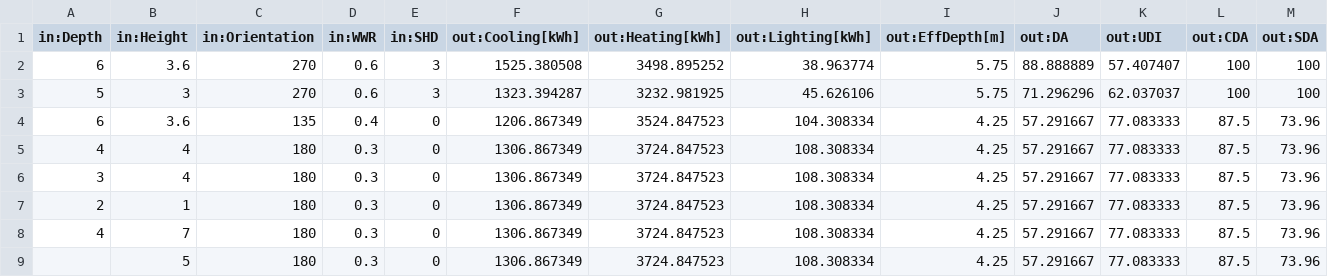
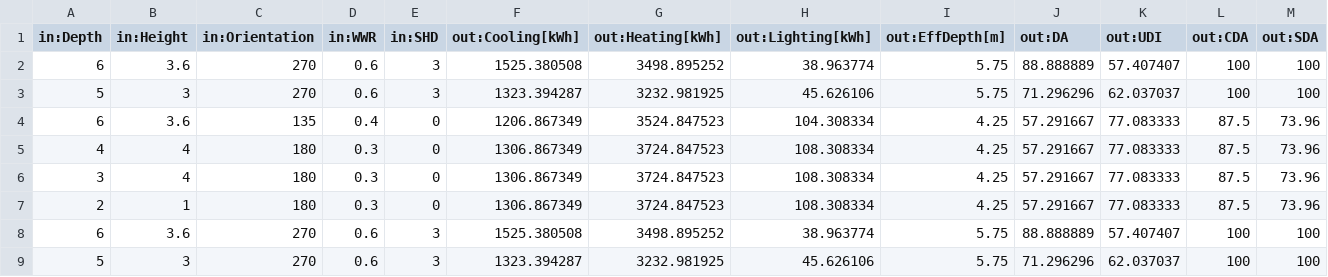
Before and after one commit to A-Nouman/Testing_Image, a CSV file: csv_files/LocalCSV_example.csv, drawn as a sheet; only a part is shown; removed rows and columns are numbered as before the commit, all else as after; rows hold the shown columns only; the diff names each change by its address in the sheet, - before the commit and + after, or states it on an @@ line.

```diff
--- a/csv_files/LocalCSV_example.csv
+++ b/csv_files/LocalCSV_example.csv
-row 8: 4 | 7 | 180 | 0.3 | 0 | 1306.867349 | 3724.847523 | 108.308334 | 4.25 | 57.291667 | 77.083333 | 87.5 | 73.96
-row 9:  | 5 | 180 | 0.3 | 0 | 1306.867349 | 3724.847523 | 108.308334 | 4.25 | 57.291667 | 77.083333 | 87.5 | 73.96
+row 8: 6 | 3.6 | 270 | 0.6 | 3 | 1525.380508 | 3498.895252 | 38.963774 | 5.75 | 88.888889 | 57.407407 | 100 | 100
+row 9: 5 | 3 | 270 | 0.6 | 3 | 1323.394287 | 3232.981925 | 45.626106 | 5.75 | 71.296296 | 62.037037 | 100 | 100
```
Also changed, not shown: 2 other files.
